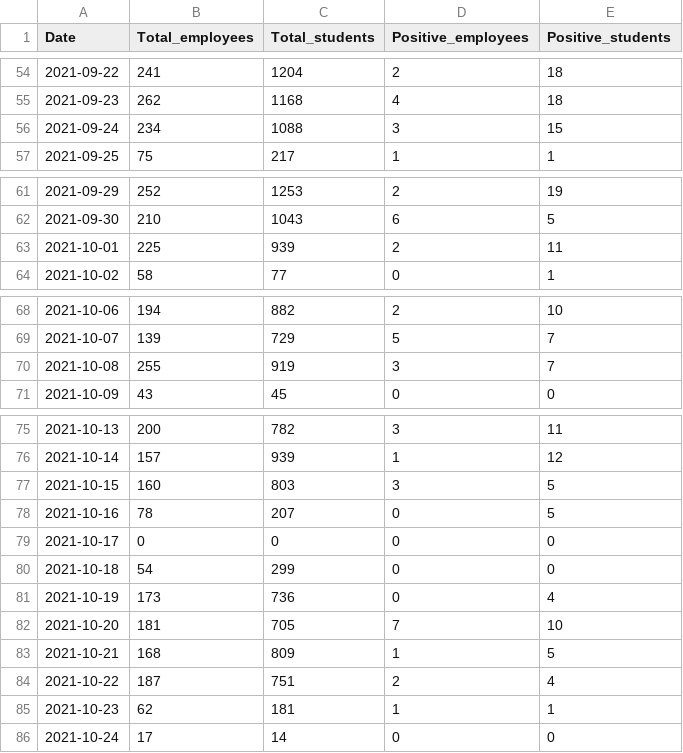
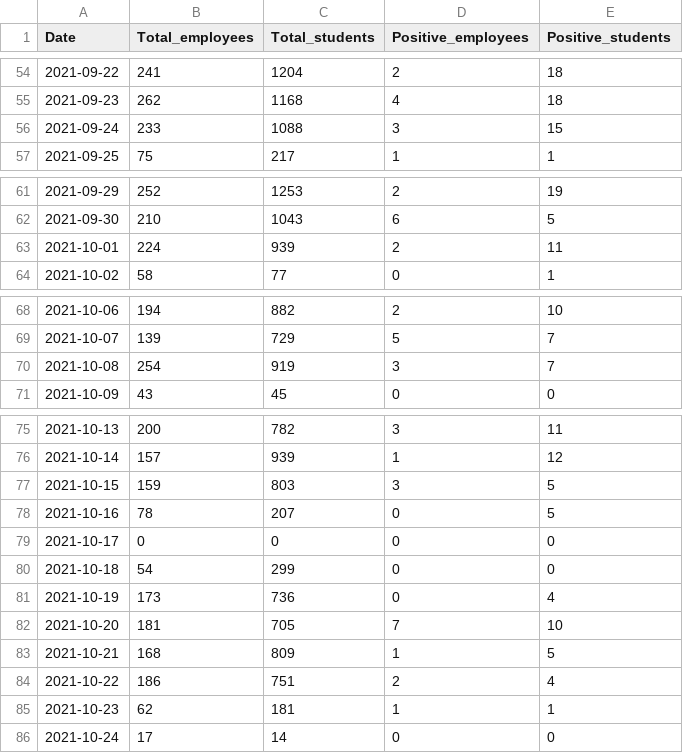
Before and after one commit to kbroman/UWCovid2021, a CSV file: uw_covid_2021.csv, drawn as a sheet; only a part is shown, gaps mark what is left out; the diff covers the shown part only.

```diff
--- a/uw_covid_2021.csv
+++ b/uw_covid_2021.csv
@@ -55,3 +55,3 @@ Date,Total_employees,Total_students,Positive_employees,Positive_students
 2021-09-23,262,1168,4,18
-2021-09-24,234,1088,3,15
+2021-09-24,233,1088,3,15
 2021-09-25,75,217,1,1
@@ -62,3 +62,3 @@ Date,Total_employees,Total_students,Positive_employees,Positive_students
 2021-09-30,210,1043,6,5
-2021-10-01,225,939,2,11
+2021-10-01,224,939,2,11
 2021-10-02,58,77,0,1
@@ -69,3 +69,3 @@ Date,Total_employees,Total_students,Positive_employees,Positive_students
 2021-10-07,139,729,5,7
-2021-10-08,255,919,3,7
+2021-10-08,254,919,3,7
 2021-10-09,43,45,0,0
@@ -76,3 +76,3 @@ Date,Total_employees,Total_students,Positive_employees,Positive_students
 2021-10-14,157,939,1,12
-2021-10-15,160,803,3,5
+2021-10-15,159,803,3,5
 2021-10-16,78,207,0,5
@@ -83,3 +83,3 @@ Date,Total_employees,Total_students,Positive_employees,Positive_students
 2021-10-21,168,809,1,5
-2021-10-22,187,751,2,4
+2021-10-22,186,751,2,4
 2021-10-23,62,181,1,1
```
Also changed, not shown: 1 added row and 10 edited cells elsewhere in this file, 1 other file.
